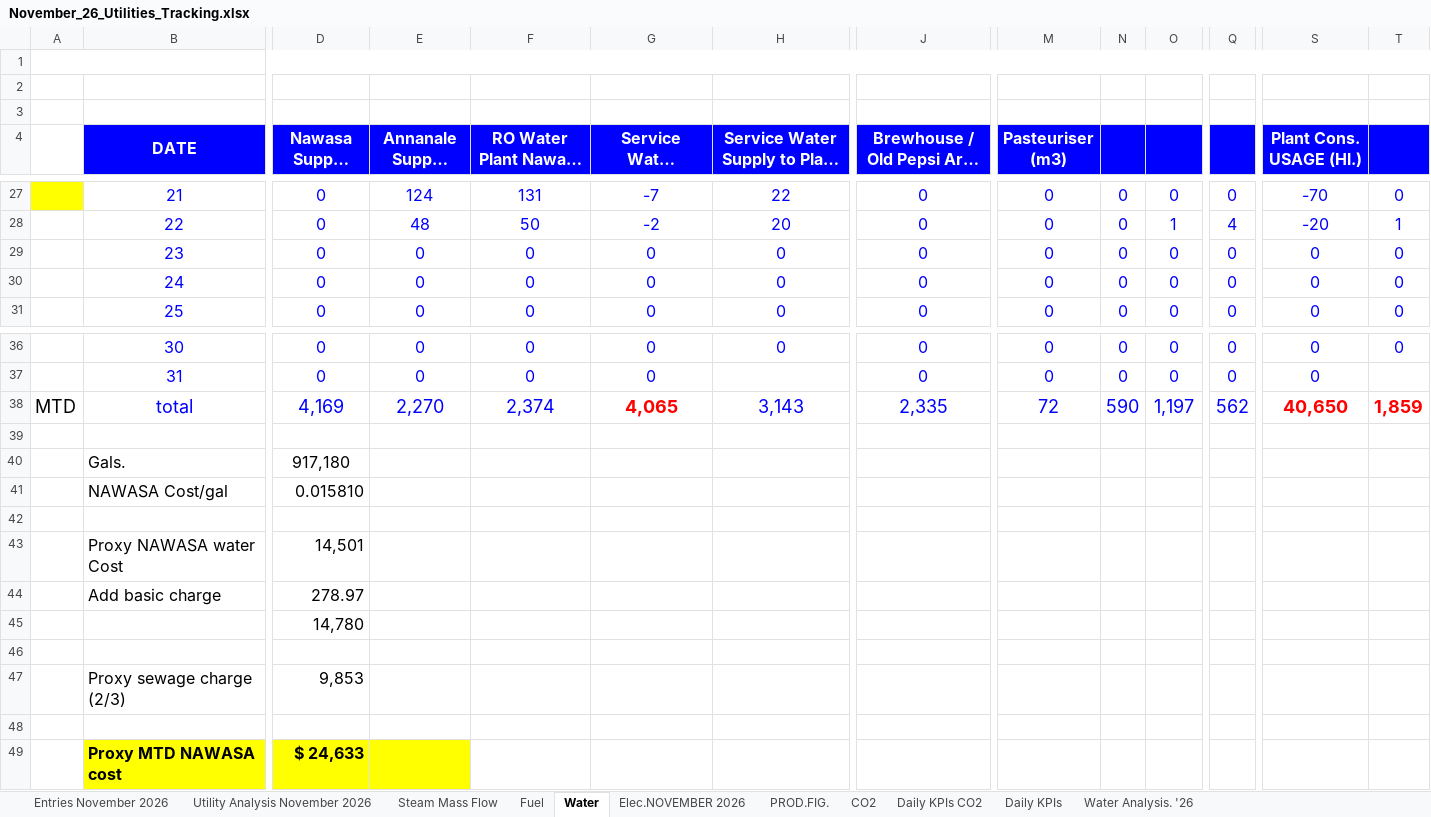
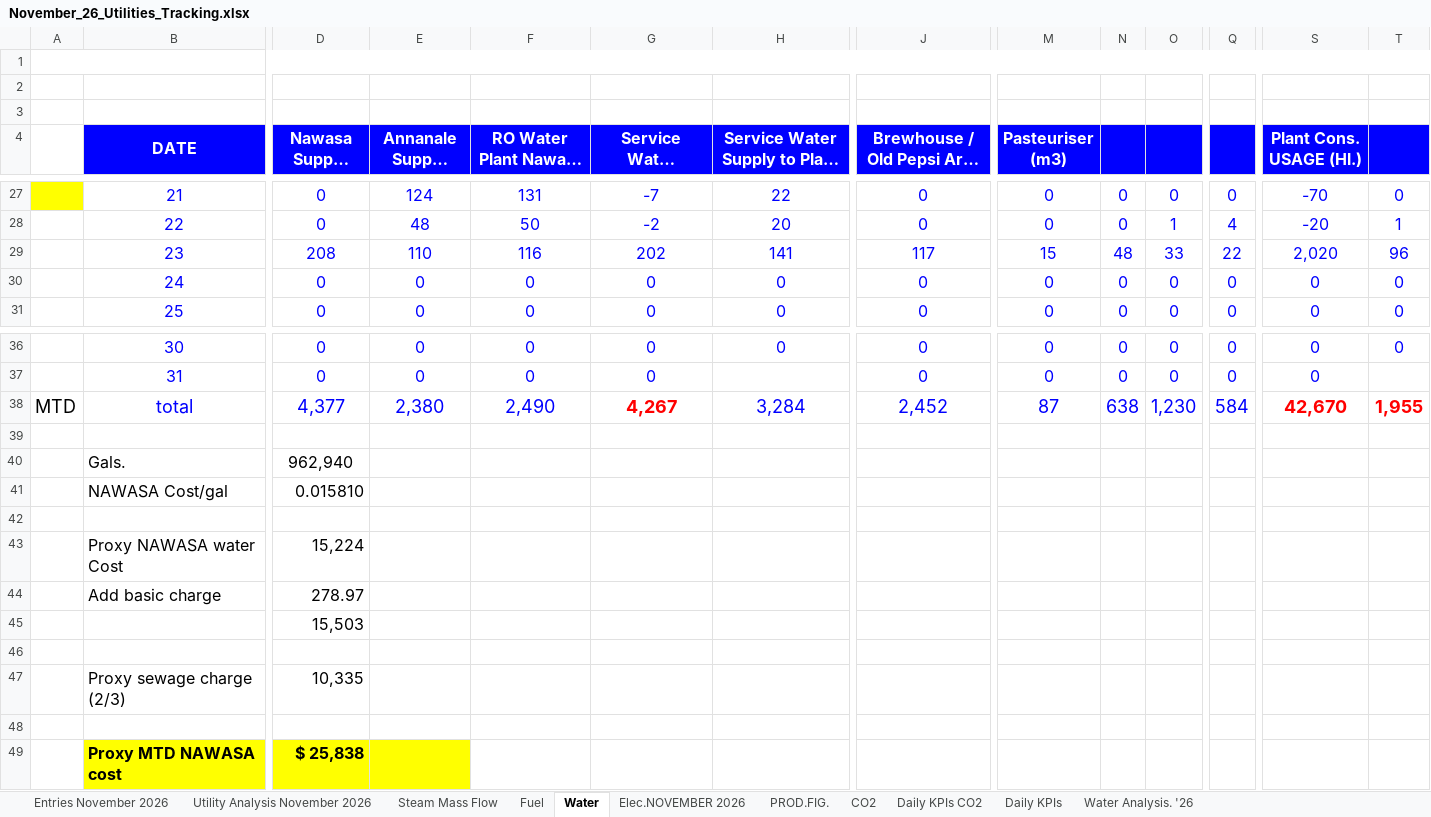
Before and after one commit to cbggrenada/dashboard, an Excel workbook: data/raw/November_26_Utilities_Tracking.xlsx, sheet Water, drawn as a sheet; only a part is shown, gaps mark what is left out; long unchanged cells end in …; values as stored, in another font and other column widths than the file's, no borders; conditional formats not drawn; the diff covers the shown part only; the diff names each change by its address in the sheet, - before the commit and + after, or states it on an @@ line.

```diff
--- a/data/raw/November_26_Utilities_Tracking.xlsx (sheet Water)
+++ b/data/raw/November_26_Utilities_Tracking.xlsx (sheet Water)
-D29 (Nawasa Supply (m3)): 0
+D29 (Nawasa Supply (m3)): 208
-E29 (Annanale Supply (m3)): 0
+E29 (Annanale Supply (m3)): 110
-F29 (RO Water Plant Nawasa (m3)): 0
+F29 (RO Water Plant Nawasa (m3)): 116
-G29 (Service Water Received (m3)): 0
+G29 (Service Water Received (m3)): 202
-H29: 0
+H29: 141
-J29 (Brewhouse / Old Pepsi Area (m3)): 0
+J29 (Brewhouse / Old Pepsi Area (m3)): 117
-M29 (Pasteuriser (m3)): 0
+M29 (Pasteuriser (m3)): 15
-N29: 0
+N29: 48
-O29: 0
+O29: 33
-Q29: 0
+Q29: 22
-S29 (Plant Cons. USAGE (Hl.)): 0
+S29 (Plant Cons. USAGE (Hl.)): 2,020
-T29: 0
+T29: 96
-D38 (Nawasa Supply (m3)): 4,169
+D38 (Nawasa Supply (m3)): 4,377
-E38 (Annanale Supply (m3)): 2,270
+E38 (Annanale Supply (m3)): 2,380
-F38 (RO Water Plant Nawasa (m3)): 2,374
+F38 (RO Water Plant Nawasa (m3)): 2,490
-G38 (Service Water Received (m3)): 4,065
+G38 (Service Water Received (m3)): 4,267
-H38: 3,143
+H38: 3,284
-J38 (Brewhouse / Old Pepsi Area (m3)): 2,335
+J38 (Brewhouse / Old Pepsi Area (m3)): 2,452
-M38 (Pasteuriser (m3)): 72
+M38 (Pasteuriser (m3)): 87
-N38: 590
+N38: 638
-O38: 1,197
+O38: 1,230
-Q38: 562
+Q38: 584
-S38 (Plant Cons. USAGE (Hl.)): 40,650
+S38 (Plant Cons. USAGE (Hl.)): 42,670
-T38: 1,859
+T38: 1,955
-D40 (Nawasa Supply (m3)): 917,180
+D40 (Nawasa Supply (m3)): 962,940
-D43 (Nawasa Supply (m3)): 14,501
+D43 (Nawasa Supply (m3)): 15,224
-D45 (Nawasa Supply (m3)): 14,780
+D45 (Nawasa Supply (m3)): 15,503
-D47 (Nawasa Supply (m3)): 9,853
+D47 (Nawasa Supply (m3)): 10,335
-D49 (Nawasa Supply (m3)): $ 24,633
+D49 (Nawasa Supply (m3)): $ 25,838
```
Also changed, not shown: 4 edited cells elsewhere in this sheet, sheet Daily KPIs, sheet Daily KPIs CO2, sheet Utility Analysis November 2026, sheet Entries November 2026, sheet Water Analysis. '26, sheet Elec.NOVEMBER 2026, 2 more sheets, hidden cells, charts or pictures, data/raw/FTR Calculations 2026.xlsx, data/raw/Gross_Efficiency_2026.xlsx.
